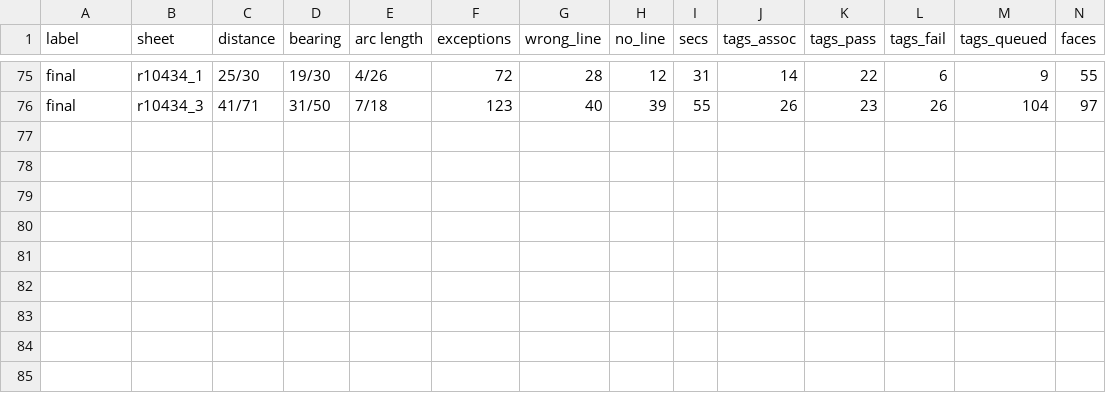
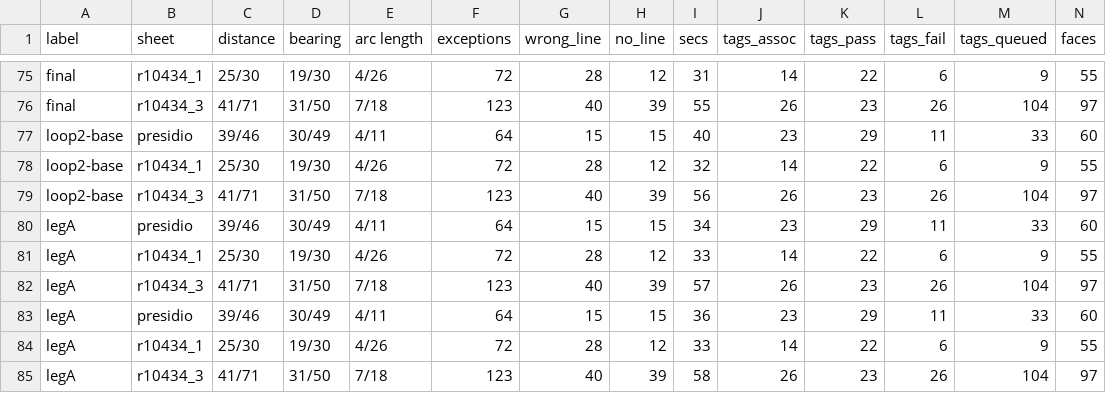
Before and after one commit to j-rmccrery/caltrans, a CSV file: spike/out/bench.csv, drawn as a sheet; only a part is shown, gaps mark what is left out; rows hold the shown columns only; the diff names each change by its address in the sheet, - before the commit and + after, or states it on an @@ line.

```diff
--- a/spike/out/bench.csv
+++ b/spike/out/bench.csv
+row 77: loop2-base | presidio | 39/46 | 30/49 | 4/11 | 64 | 15 | 15 | 40 | 23 | 29 | 11 | 33 | 60
+row 78: loop2-base | r10434_1 | 25/30 | 19/30 | 4/26 | 72 | 28 | 12 | 32 | 14 | 22 | 6 | 9 | 55
+row 79: loop2-base | r10434_3 | 41/71 | 31/50 | 7/18 | 123 | 40 | 39 | 56 | 26 | 23 | 26 | 104 | 97
+row 80: legA | presidio | 39/46 | 30/49 | 4/11 | 64 | 15 | 15 | 34 | 23 | 29 | 11 | 33 | 60
+row 81: legA | r10434_1 | 25/30 | 19/30 | 4/26 | 72 | 28 | 12 | 33 | 14 | 22 | 6 | 9 | 55
+row 82: legA | r10434_3 | 41/71 | 31/50 | 7/18 | 123 | 40 | 39 | 57 | 26 | 23 | 26 | 104 | 97
+row 83: legA | presidio | 39/46 | 30/49 | 4/11 | 64 | 15 | 15 | 36 | 23 | 29 | 11 | 33 | 60
+row 84: legA | r10434_1 | 25/30 | 19/30 | 4/26 | 72 | 28 | 12 | 33 | 14 | 22 | 6 | 9 | 55
+row 85: legA | r10434_3 | 41/71 | 31/50 | 7/18 | 123 | 40 | 39 | 58 | 26 | 23 | 26 | 104 | 97
```
Also changed, not shown: spike/out/checks.csv, spike/out/tags_checks.csv, 12 other files.
